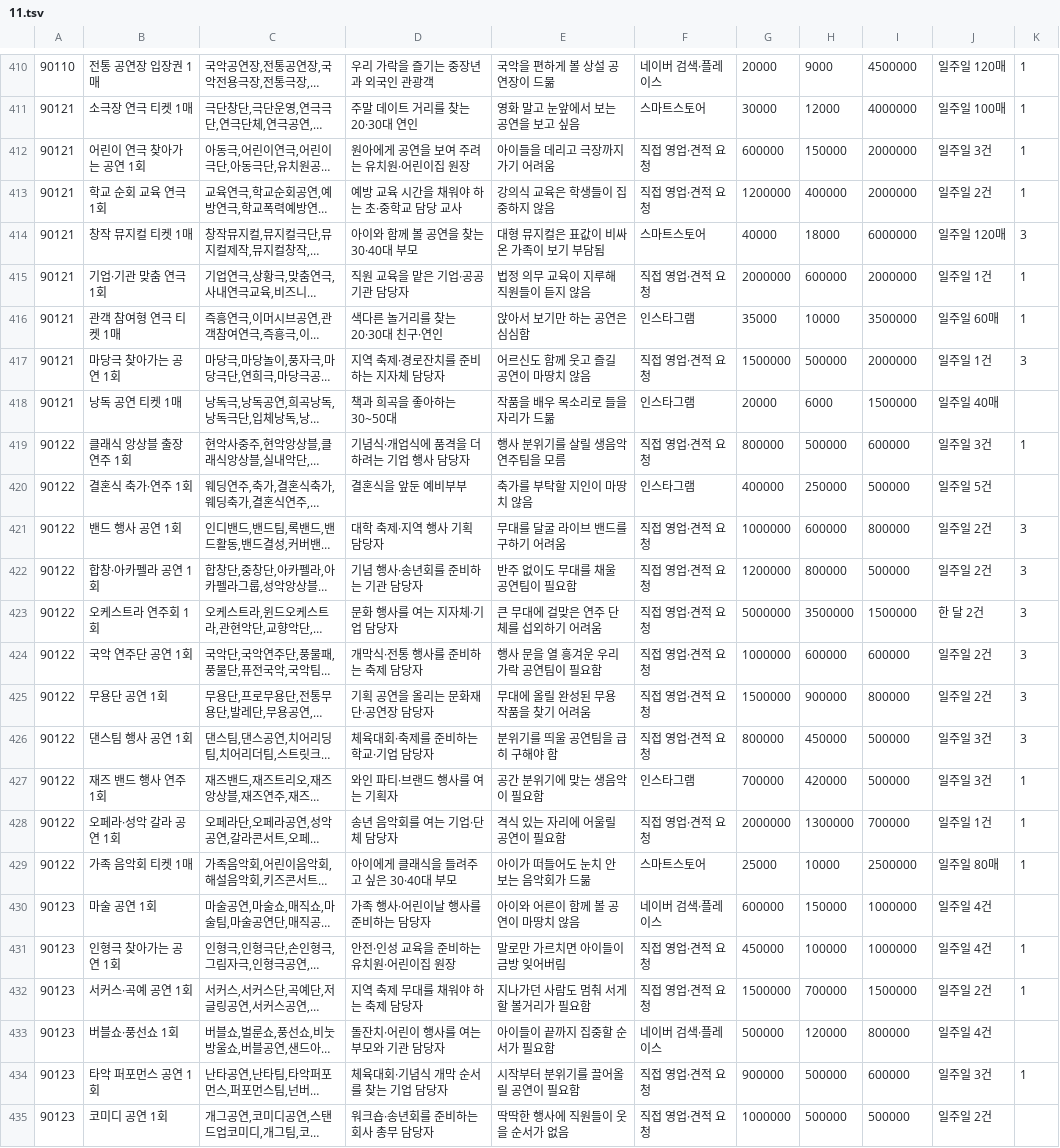
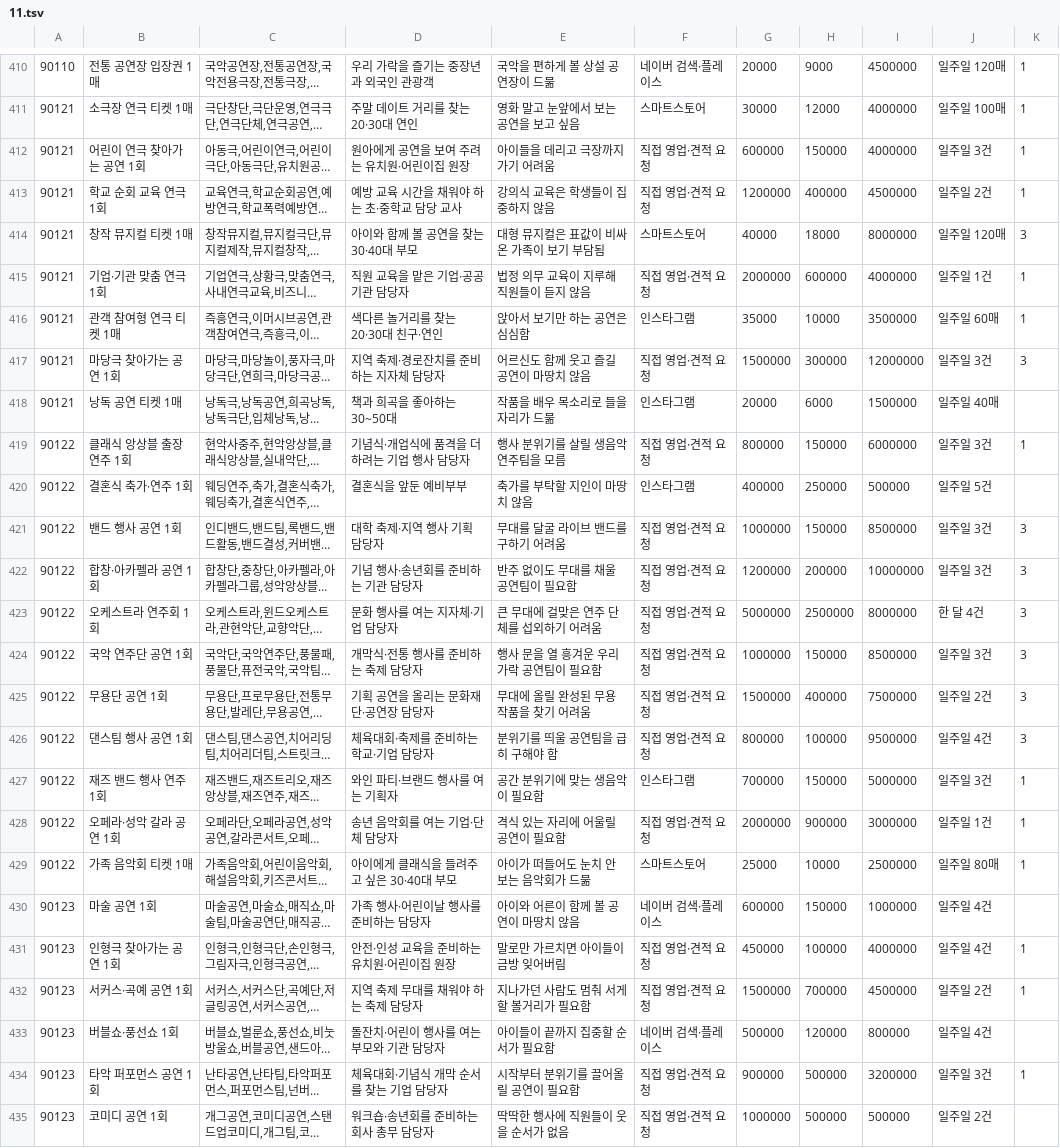
Before and after one commit to wonderbest23/meow, a TSV file: data/ksic/kinds/11.tsv, drawn as a sheet; only a part is shown, gaps mark what is left out; long unchanged cells end in …; the diff covers the shown part only; the diff names each change by its address in the sheet, - before the commit and + after, or states it on an @@ line.

```diff
--- a/data/ksic/kinds/11.tsv
+++ b/data/ksic/kinds/11.tsv
-I412: 2000000
+I412: 4000000
-I413: 2000000
+I413: 4500000
-I414: 6000000
+I414: 8000000
-I415: 2000000
+I415: 4000000
-H417: 500000
+H417: 300000
-I417: 2000000
+I417: 12000000
-J417: 일주일 1건
+J417: 일주일 3건
-H419: 500000
+H419: 150000
-I419: 600000
+I419: 6000000
-H421: 600000
+H421: 150000
-I421: 800000
+I421: 8500000
-J421:J422: 일주일 2건
+J421:J422: 일주일 3건
-H422: 800000
+H422: 200000
-I422: 500000
+I422: 10000000
-H423: 3500000
+H423: 2500000
-I423: 1500000
+I423: 8000000
-J423: 한 달 2건
+J423: 한 달 4건
-H424: 600000
+H424: 150000
-I424: 600000
+I424: 8500000
-J424: 일주일 2건
+J424: 일주일 3건
-H425: 900000
+H425: 400000
-I425: 800000
+I425: 7500000
-H426: 450000
+H426: 100000
-I426: 500000
+I426: 9500000
-J426: 일주일 3건
+J426: 일주일 4건
-H427: 420000
+H427: 150000
-I427: 500000
+I427: 5000000
-H428: 1300000
+H428: 900000
-I428: 700000
+I428: 3000000
-I431: 1000000
+I431: 4000000
-I432: 1500000
+I432: 4500000
-I434: 600000
+I434: 3200000
```
Also changed, not shown: 69 edited cells elsewhere in this file, data/ksic/kinds/05.tsv, data/ksic/kinds/08.tsv, 12 other files.
